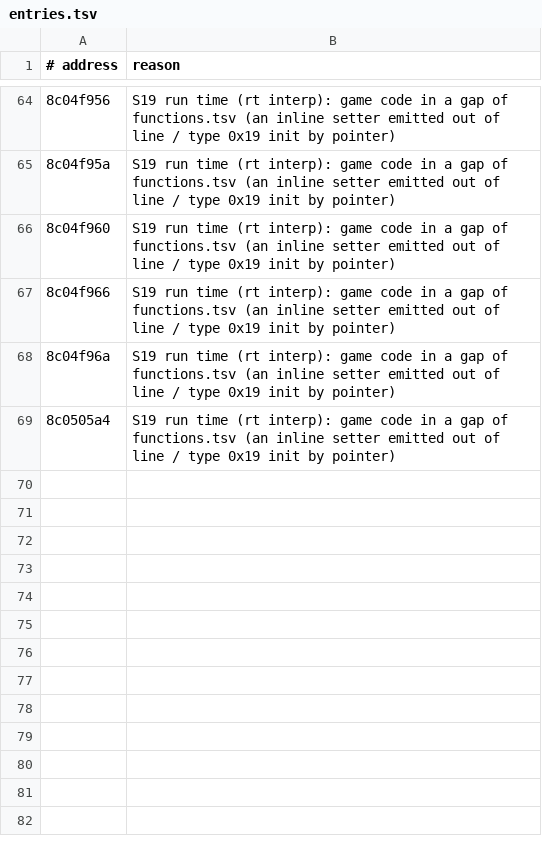
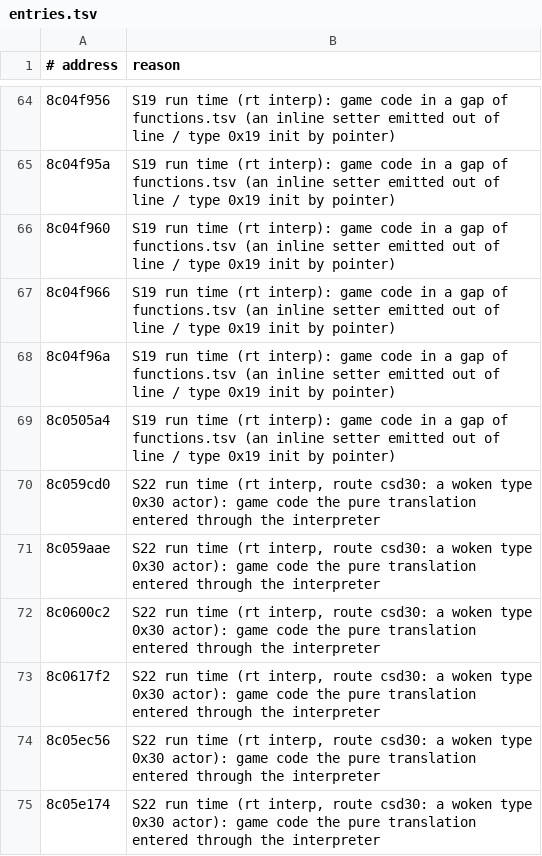
Before and after one commit to Sorikairox/penpen-web, a TSV file: port/symbols/entries.tsv, drawn as a sheet; only a part is shown, gaps mark what is left out; the diff names each change by its address in the sheet, - before the commit and + after, or states it on an @@ line.

```diff
--- a/port/symbols/entries.tsv
+++ b/port/symbols/entries.tsv
+row 70: 8c059cd0 | S22 run time (rt interp, route csd30: a woken type 0x30 actor): game code the pure translation entered through the interpreter
+row 71: 8c059aae | S22 run time (rt interp, route csd30: a woken type 0x30 actor): game code the pure translation entered through the interpreter
+row 72: 8c0600c2 | S22 run time (rt interp, route csd30: a woken type 0x30 actor): game code the pure translation entered through the interpreter
+row 73: 8c0617f2 | S22 run time (rt interp, route csd30: a woken type 0x30 actor): game code the pure translation entered through the interpreter
+row 74: 8c05ec56 | S22 run time (rt interp, route csd30: a woken type 0x30 actor): game code the pure translation entered through the interpreter
+row 75: 8c05e174 | S22 run time (rt interp, route csd30: a woken type 0x30 actor): game code the pure translation entered through the interpreter
```
Also changed, not shown: tools/replay_exclude.tsv, tools/routes.tsv, 3 other files.
